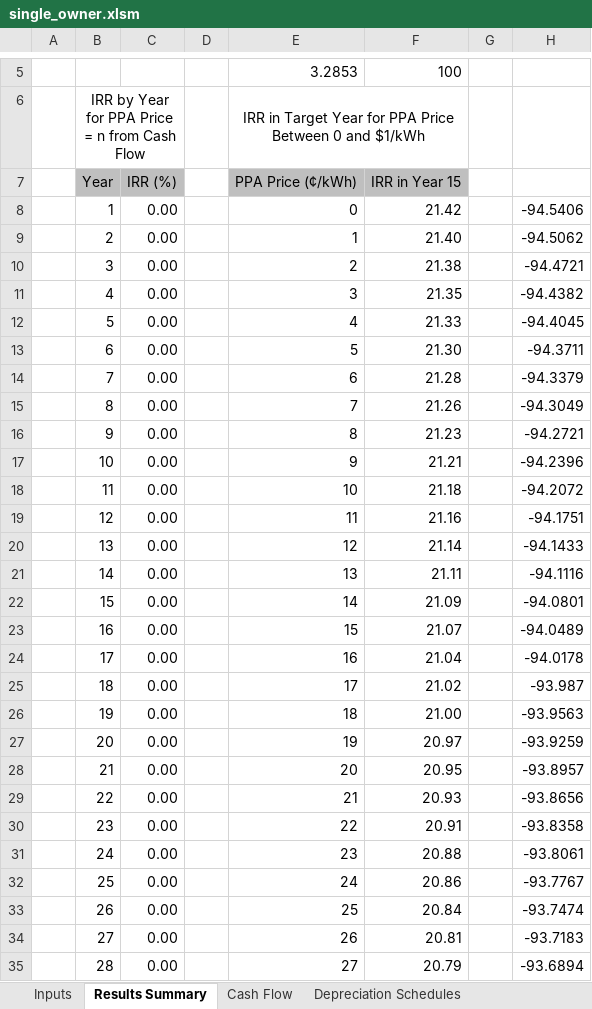
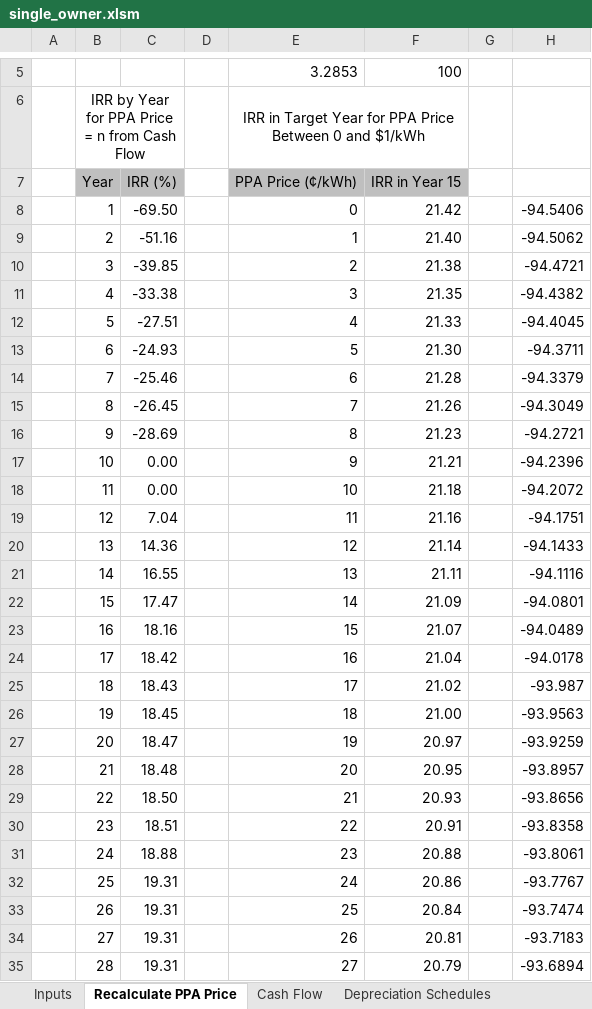
Before and after one commit to NREL/SAM, an Excel workbook: deploy/runtime/spreadsheets/single_owner.xlsm, sheet Recalculate PPA Price, drawn as a sheet; only a part is shown, gaps mark what is left out; values as stored, in another font and other column widths than the file's, no borders; charts and pictures and conditional formats not drawn; the diff covers the shown part only; the diff names each change by its address in the sheet, - before the commit and + after, or states it on an @@ line.

```diff
--- a/deploy/runtime/spreadsheets/single_owner.xlsm (sheet Recalculate PPA Price)
+++ b/deploy/runtime/spreadsheets/single_owner.xlsm (sheet Recalculate PPA Price)
-sheet tab: Results Summary
+sheet tab: Recalculate PPA Price
-C8: 0.00
+C8: -69.50
-C9: 0.00
+C9: -51.16
-C10: 0.00
+C10: -39.85
-C11: 0.00
+C11: -33.38
-C12: 0.00
+C12: -27.51
-C13: 0.00
+C13: -24.93
-C14: 0.00
+C14: -25.46
-C15: 0.00
+C15: -26.45
-C16: 0.00
+C16: -28.69
-C19: 0.00
+C19: 7.04
-C20: 0.00
+C20: 14.36
-C21: 0.00
+C21: 16.55
-C22: 0.00
+C22: 17.47
-C23: 0.00
+C23: 18.16
-C24: 0.00
+C24: 18.42
-C25: 0.00
+C25: 18.43
-C26: 0.00
+C26: 18.45
-C27: 0.00
+C27: 18.47
-C28: 0.00
+C28: 18.48
-C29: 0.00
+C29: 18.50
-C30: 0.00
+C30: 18.51
-C31: 0.00
+C31: 18.88
-C32:C35: 0.00
+C32:C35: 19.31
```
Also changed, not shown: 13 edited cells elsewhere in this sheet, sheet Cash Flow, sheet Inputs, sheet Intermediate Calculators, formulas that keep their value, charts or pictures, 1 other file.
